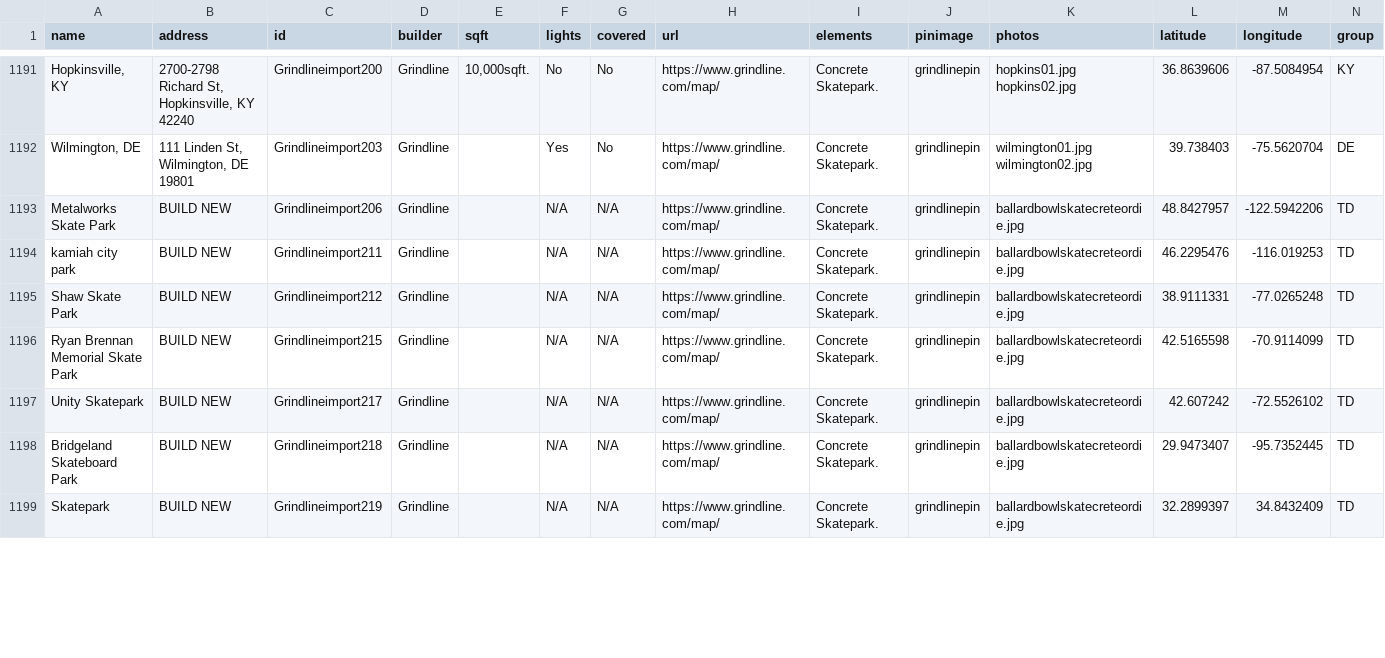
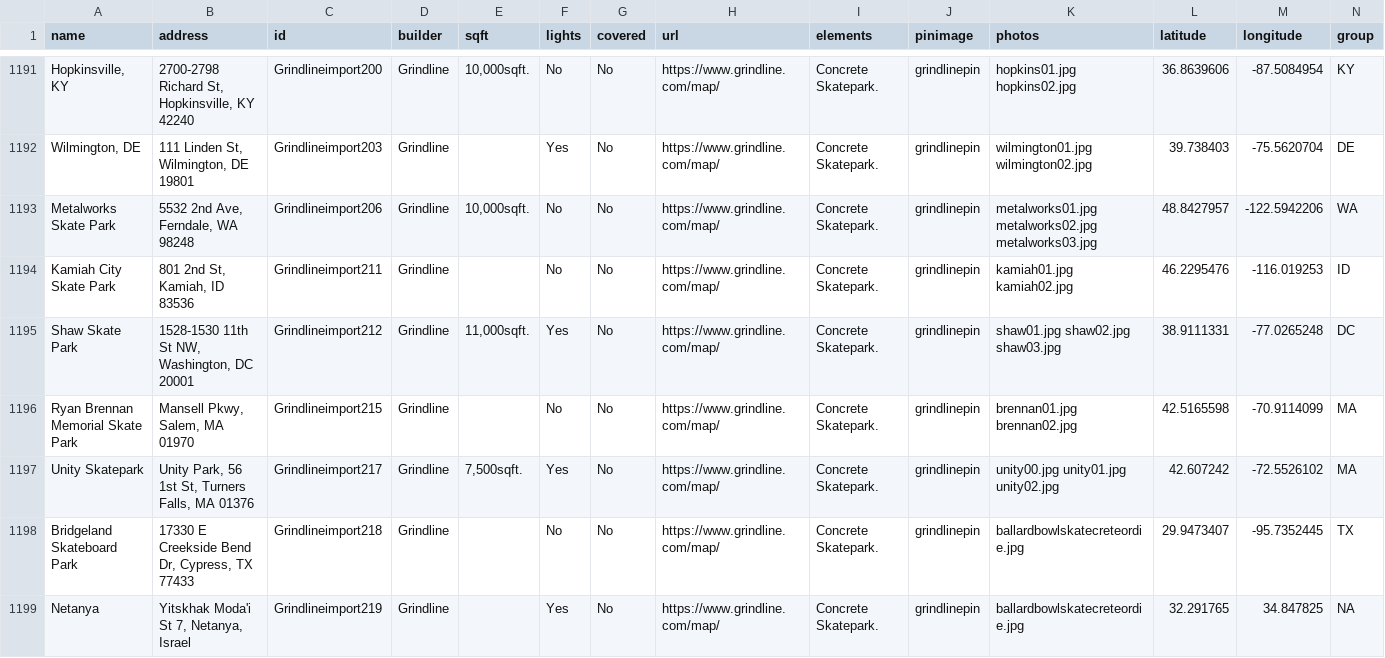
Before and after one commit to jaemzware/skatecreteordie, a CSV file: DATA/skateparkdata.csv, drawn as a sheet; only a part is shown, gaps mark what is left out; removed rows and columns are numbered as before the commit, all else as after; the diff covers the shown part only; the diff names each change by its address in the sheet, - before the commit and + after, or states it on an @@ line.

Commit message:
more noah parks

```diff
--- a/DATA/skateparkdata.csv
+++ b/DATA/skateparkdata.csv
-B1193 (address): BUILD NEW
+B1193 (address): 5532 2nd Ave, Ferndale, WA 98248
-E1193 (sqft): (empty)
+E1193 (sqft): 10,000sqft.
-F1193:F1194 (lights): N/A
+F1193:F1194 (lights): No
-G1193:G1198 (covered): N/A
+G1193:G1198 (covered): No
-K1193 (photos): ballardbowlskatecreteordie.jpg
+K1193 (photos): metalworks01.jpg metalworks02.jpg metalworks03.jpg
-N1193 (group): TD
+N1193 (group): WA
-A1194 (name): kamiah city park
+A1194 (name): Kamiah City Skate Park
-B1194 (address): BUILD NEW
+B1194 (address): 801 2nd St, Kamiah, ID 83536
-K1194 (photos): ballardbowlskatecreteordie.jpg
+K1194 (photos): kamiah01.jpg kamiah02.jpg
-N1194 (group): TD
+N1194 (group): ID
-B1195 (address): BUILD NEW
+B1195 (address): 1528-1530 11th St NW, Washington, DC 20001
-E1195 (sqft): (empty)
+E1195 (sqft): 11,000sqft.
-F1195 (lights): N/A
+F1195 (lights): Yes
-K1195 (photos): ballardbowlskatecreteordie.jpg
+K1195 (photos): shaw01.jpg shaw02.jpg shaw03.jpg
-N1195 (group): TD
+N1195 (group): DC
-B1196 (address): BUILD NEW
+B1196 (address): Mansell Pkwy, Salem, MA 01970
-F1196 (lights): N/A
+F1196 (lights): No
-K1196 (photos): ballardbowlskatecreteordie.jpg
+K1196 (photos): brennan01.jpg brennan02.jpg
-N1196:N1197 (group): TD
+N1196:N1197 (group): MA
-B1197 (address): BUILD NEW
+B1197 (address): Unity Park, 56 1st St, Turners Falls, MA 01376
-E1197 (sqft): (empty)
+E1197 (sqft): 7,500sqft.
-F1197 (lights): N/A
+F1197 (lights): Yes
-K1197 (photos): ballardbowlskatecreteordie.jpg
+K1197 (photos): unity00.jpg unity01.jpg unity02.jpg
-B1198 (address): BUILD NEW
+B1198 (address): 17330 E Creekside Bend Dr, Cypress, TX 77433
-F1198 (lights): N/A
+F1198 (lights): No
-N1198 (group): TD
+N1198 (group): TX
-row 1199: Skatepark | BUILD NEW | Grindlineimport219 | Grindline |  | N/A | N/A | https://www.grindline.com/map/ | Concrete Skatepark. | grindlinepin | ballardbowlskatecreteordie.jpg | 32.2899397 | 34.8432409 | TD
+row 1199: Netanya | Yitskhak Moda'i St 7, Netanya, Israel | Grindlineimport219 | Grindline |  | Yes | No | https://www.grindline.com/map/ | Concrete Skatepark. | grindlinepin | ballardbowlskatecreteordie.jpg | 32.291765 | 34.847825 | NA
```
Also changed, not shown: 6 edited cells elsewhere in this file, 1 other file.
